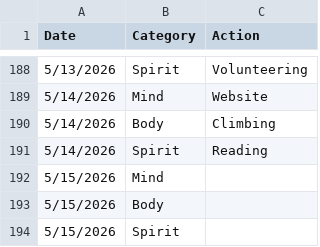
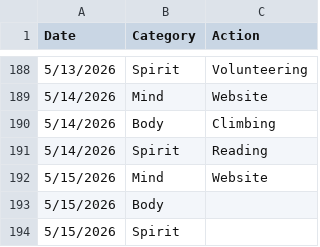
Before and after one commit to theOrangeBlur/What_Is_Emmet_Up_To, a CSV file: Discipline/log.csv, drawn as a sheet; only a part is shown, gaps mark what is left out.

```diff
--- a/Discipline/log.csv
+++ b/Discipline/log.csv
@@ -191,3 +191,3 @@ Date,Category,Action
 5/14/2026,Spirit,Reading
-5/15/2026,Mind,
+5/15/2026,Mind,Website
 5/15/2026,Body,
```
